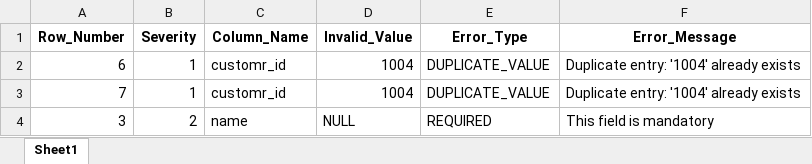
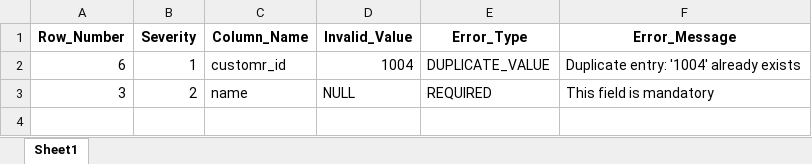
Before and after one commit to AmirAmarloo/excel-to-erp-mvp, an Excel workbook: data/result/validation_errors.xlsx, sheet Sheet1, drawn as a sheet; values as stored, in another font and other column widths than the file's, no borders; the diff names each change by its address in the sheet, - before the commit and + after, or states it on an @@ line.

```diff
--- a/data/result/validation_errors.xlsx (sheet Sheet1)
+++ b/data/result/validation_errors.xlsx (sheet Sheet1)
-row 3: 7 | 1 | customr_id | 1004 | DUPLICATE_VALUE | Duplicate entry: '1004' already exists
```
Also changed, not shown: data/result/cleaned_data.xlsx.
